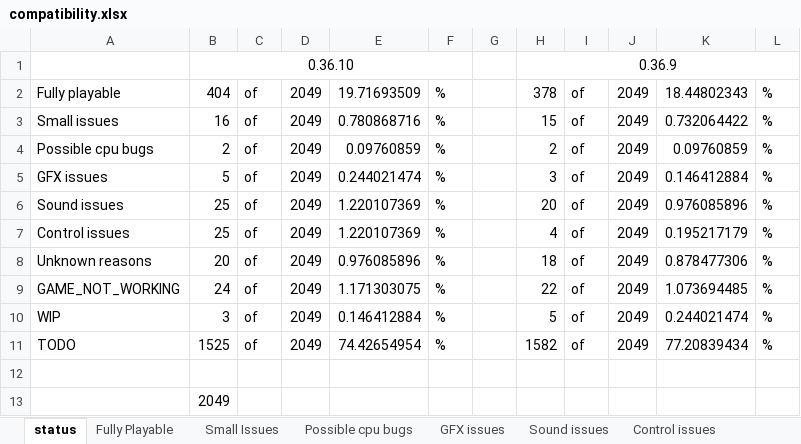
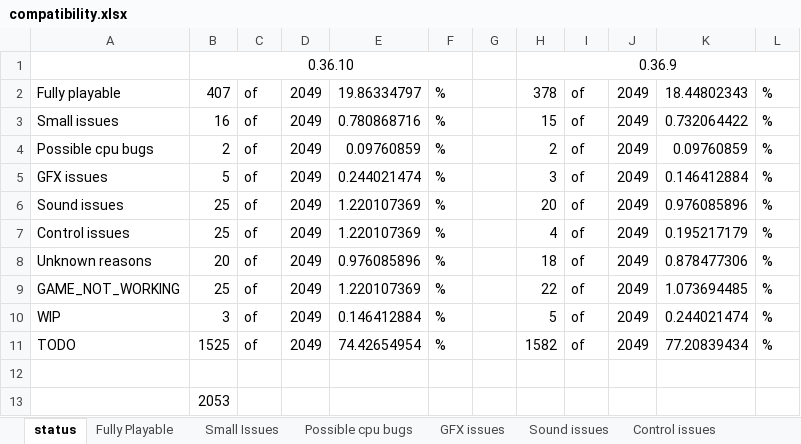
Before and after one commit to georgemoralis/arcadeflex, an Excel workbook: compatibility.xlsx, sheet status, drawn as a sheet; values as stored, in another font and other column widths than the file's, no borders; the diff names each change by its address in the sheet, - before the commit and + after, or states it on an @@ line.

```diff
--- a/compatibility.xlsx (sheet status)
+++ b/compatibility.xlsx (sheet status)
-B2: 404
+B2: 407
-E2: 19.71693509
+E2: 19.86334797
-B9: 24
+B9: 25
-E9: 1.171303075
+E9: 1.220107369
-B13: 2049
+B13: 2053
```
Also changed, not shown: sheet compatibility.xls, sheet Fully Playable, sheet NOT WORKING, 8 other files.
